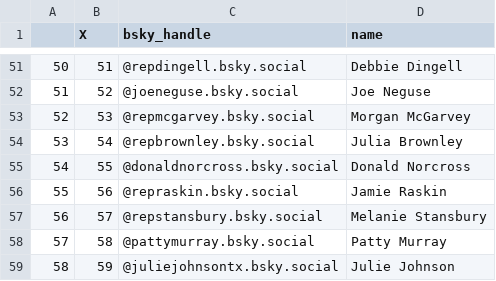
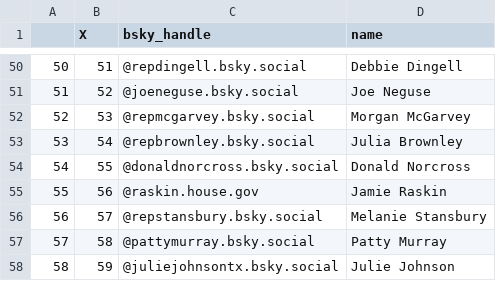
Before and after one commit to AlexDataPlatz/bsky_pols, a CSV file: bsky_us_0812.csv, drawn as a sheet; only a part is shown, gaps mark what is left out; the diff covers the shown part only.

```diff
--- a/bsky_us_0812.csv
+++ b/bsky_us_0812.csv
@@ -55,3 +54,3 @@
 54,55,@donaldnorcross.bsky.social,Donald Norcross
-55,56,@repraskin.bsky.social,Jamie Raskin
+55,56,@raskin.house.gov,Jamie Raskin
 56,57,@repstansbury.bsky.social,Melanie Stansbury
```
Also changed, not shown: 1 removed row and 7 edited cells elsewhere in this file.
